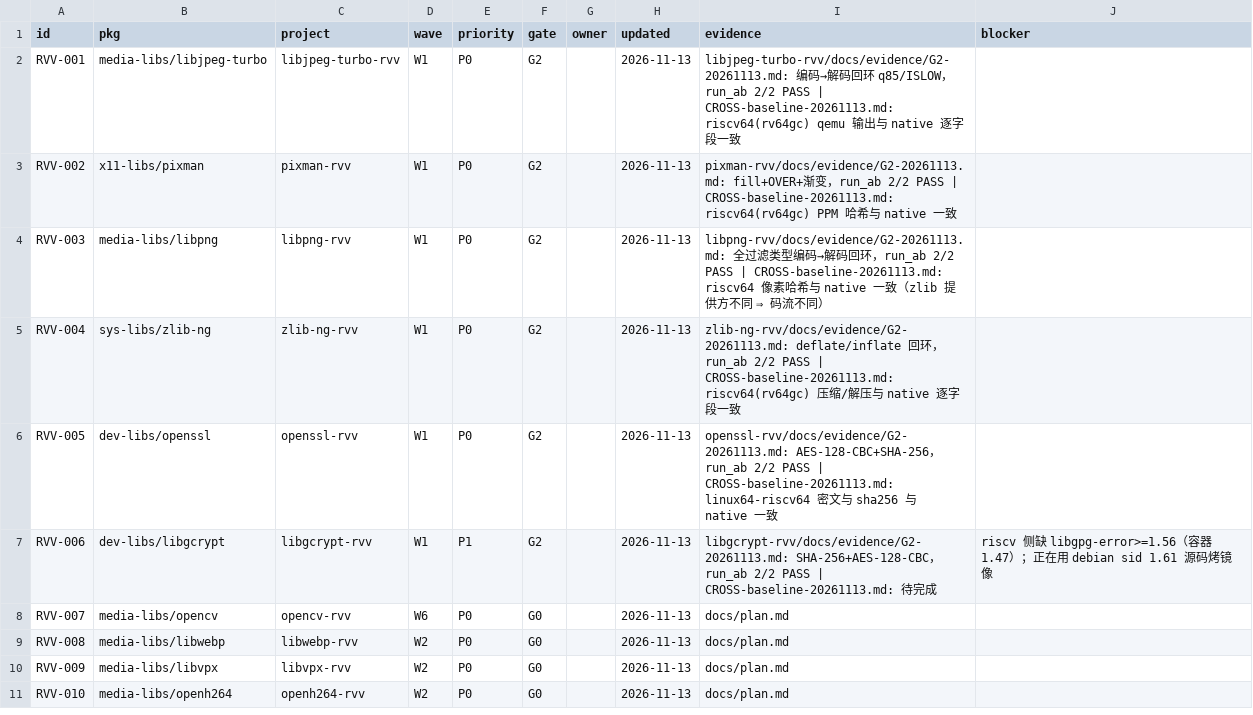
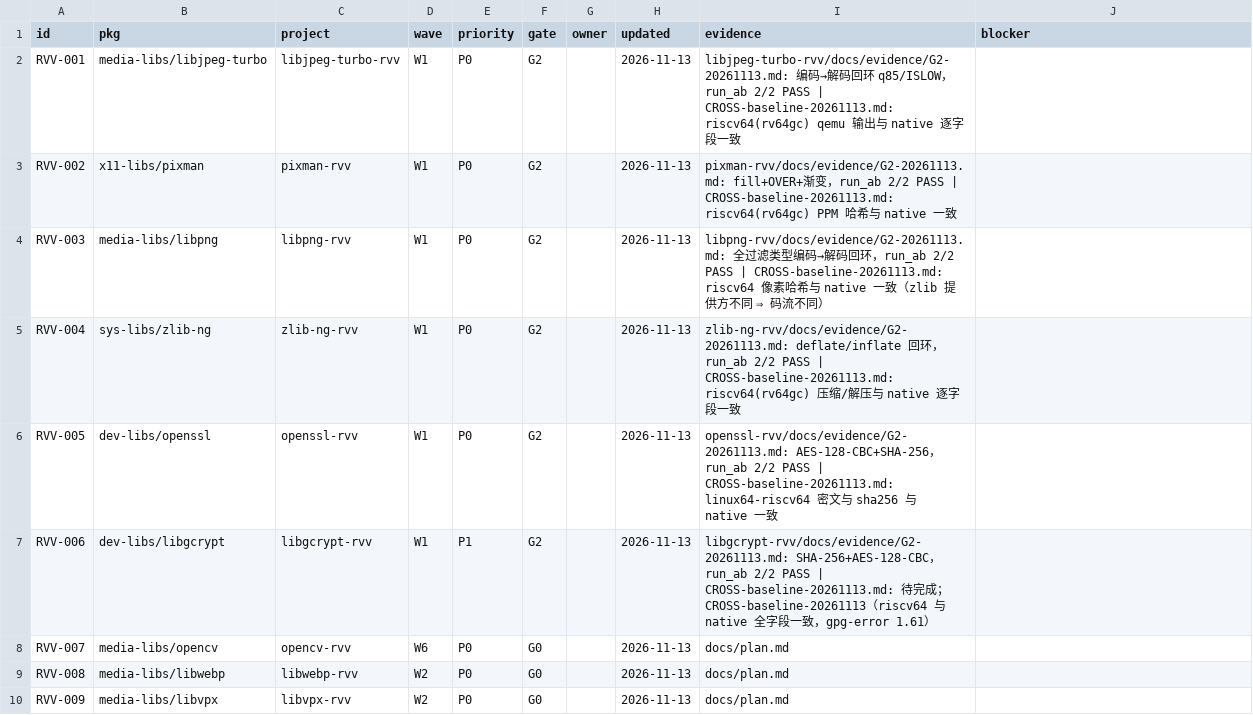
Before and after one commit to open-risc-v/rvv, a CSV file: data/status.csv, drawn as a sheet; only a part is shown; the shorter side is filled out with more unchanged rows.

Commit message:
libgcrypt 交叉基线解除阻塞：六项 W1 全部 riscv64 基线一致
- data/status.csv：libgcrypt blocker 清空，evidence 追加 CROSS 记录
- docs/10：§2 结果表补 libgcrypt 实测；§4 改为已解除（官方 tar + gpg-error-config shim + CPPFLAGS）
- 子模块指针对齐 libgcrypt-rvv 065eca5

```diff
--- a/data/status.csv
+++ b/data/status.csv
@@ -6,3 +6,3 @@ RVV-004,sys-libs/zlib-ng,zlib-ng-rvv,W1,P0,G2,,2026-11-13,zlib-ng-rvv/docs/evide
 RVV-005,dev-libs/openssl,openssl-rvv,W1,P0,G2,,2026-11-13,openssl-rvv/docs/evidence/G2-20261113.md: AES-128-CBC+SHA-256，run_ab 2/2 PASS | CROSS-baseline-20261113.md: linux64-riscv64 密文与 sha256 与 native 一致,
-RVV-006,dev-libs/libgcrypt,libgcrypt-rvv,W1,P1,G2,,2026-11-13,libgcrypt-rvv/docs/evidence/G2-20261113.md: SHA-256+AES-128-CBC，run_ab 2/2 PASS | CROSS-baseline-20261113.md: 待完成,riscv 侧缺 libgpg-error>=1.56（容器 1.47）；正在用 debian sid 1.61 源码烤镜像
+RVV-006,dev-libs/libgcrypt,libgcrypt-rvv,W1,P1,G2,,2026-11-13,libgcrypt-rvv/docs/evidence/G2-20261113.md: SHA-256+AES-128-CBC，run_ab 2/2 PASS | CROSS-baseline-20261113.md: 待完成；CROSS-baseline-20261113（riscv64 与 native 全字段一致，gpg-error 1.61）,
 RVV-007,media-libs/opencv,opencv-rvv,W6,P0,G0,,2026-11-13,docs/plan.md,
```
Also changed, not shown: 2 other files.
